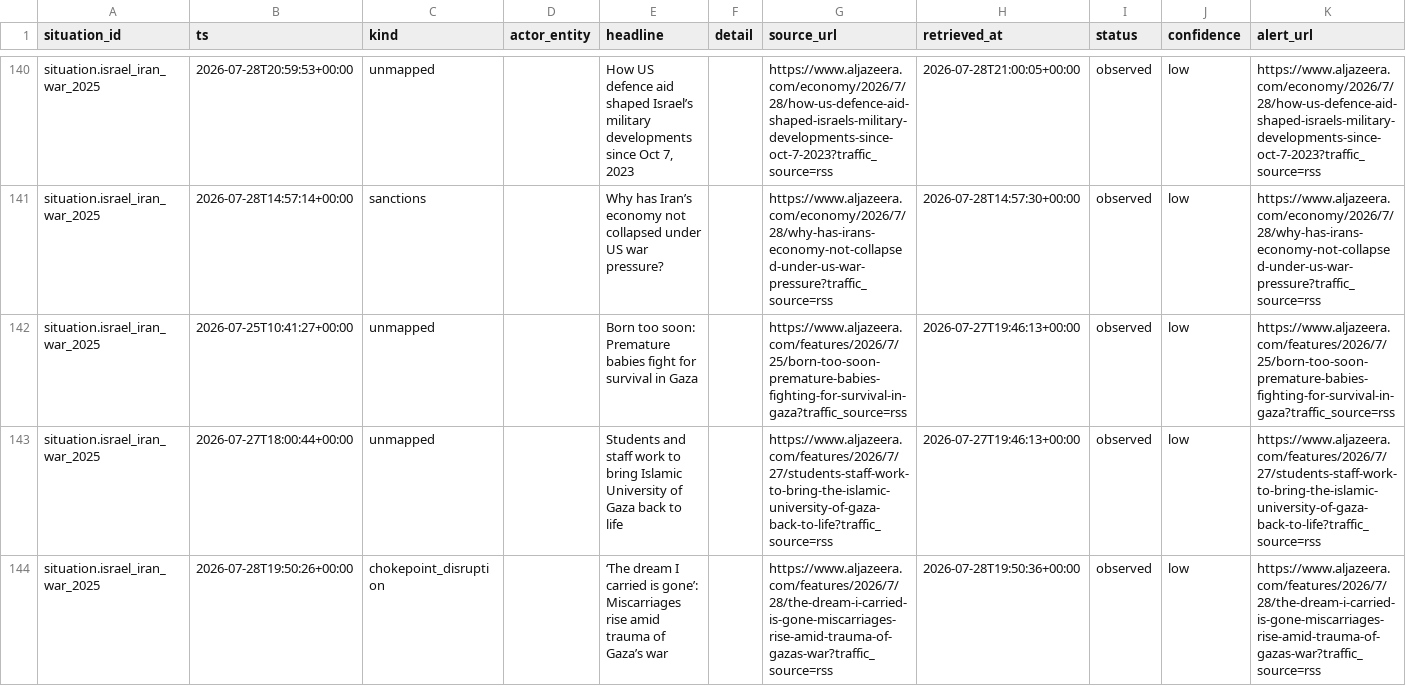
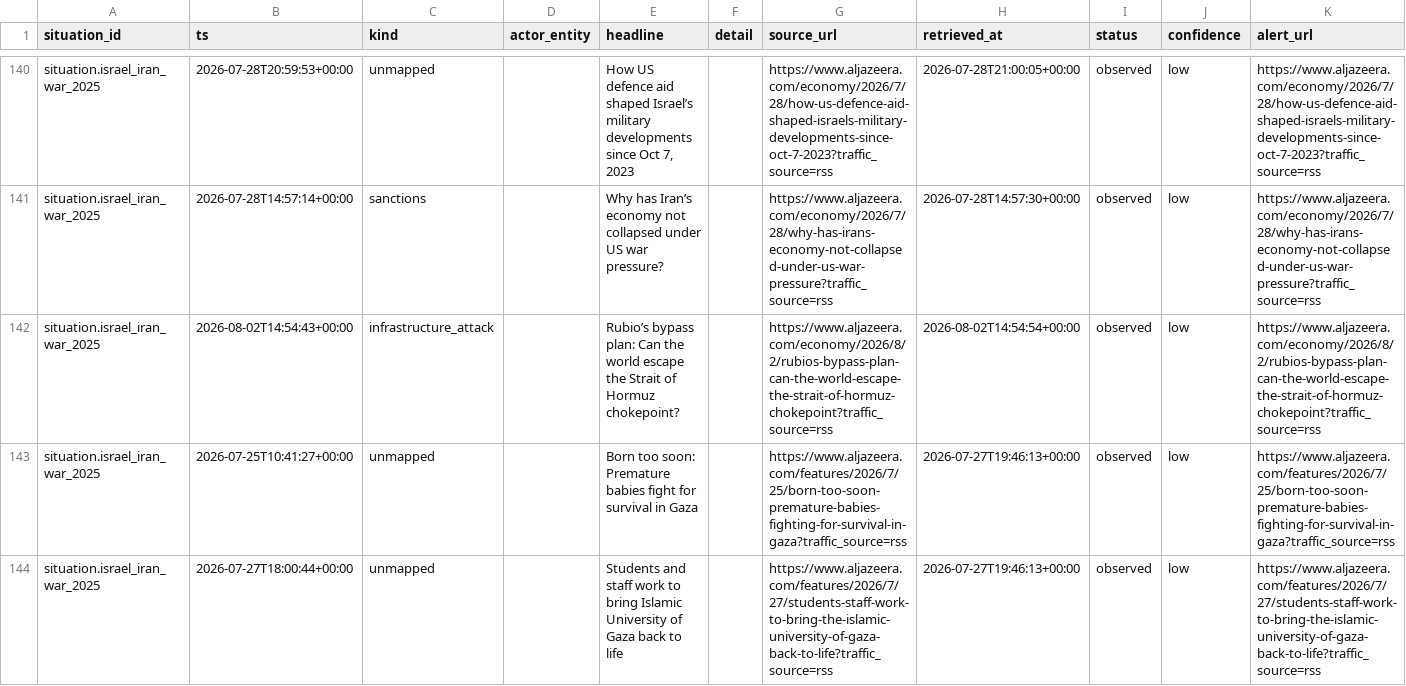
Before and after one commit to josephdelany/ripple-engine, a CSV file: data/state/situation_log.csv, drawn as a sheet; only a part is shown, gaps mark what is left out; the shorter side is filled out with more unchanged rows; rows hold the shown columns only; the diff covers the shown part only; the diff names each change by its address in the sheet, - before the commit and + after, or states it on an @@ line.

```diff
--- a/data/state/situation_log.csv
+++ b/data/state/situation_log.csv
+row 142: situation.israel_iran_war_2025 | 2026-08-02T14:54:43+00:00 | infrastructure_attack |  | Rubio’s bypass plan: Can the world escape the Strait of Hormuz chokepoint? |  | https://www.aljazeera.com/economy/2026/8/2/rubios-bypass-plan-can-the-world-escape-the-strait-of-hormuz-chokepoint?traffic_source=rss | 2026-08-02T14:54:54+00:00 | observed | low | https://www.aljazeera.com/economy/2026/8/2/rubios-bypass-plan-can-the-world-escape-the-strait-of-hormuz-chokepoint?traffic_source=rss
```
Also changed, not shown: 9 added rows elsewhere in this file, data/alert_queue.csv, 1 other file.
